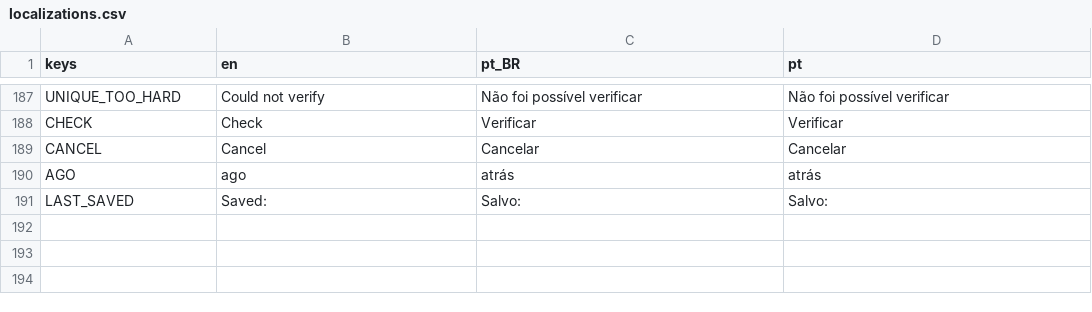
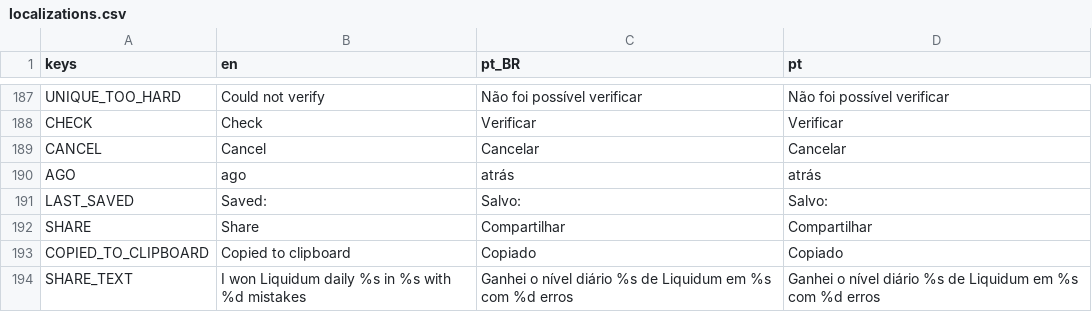
Before and after one commit to MarvellousSoft/liquidum, a CSV file: project/localization/localizations.csv, drawn as a sheet; only a part is shown, gaps mark what is left out.

Commit message:
Share button (desktop)

```diff
--- a/project/localization/localizations.csv
+++ b/project/localization/localizations.csv
@@ -191 +191,4 @@ AGO,ago,atrás,atrás
 LAST_SAVED,Saved:,Salvo:,Salvo:
+SHARE,Share,Compartilhar,Compartilhar
+COPIED_TO_CLIPBOARD,Copied to clipboard,Copiado,Copiado
+SHARE_TEXT,I won Liquidum daily %s in %s with %d mistakes,Ganhei o nível diário %s de Liquidum em %s com %d erros,Ganhei o nível diário %s de Liquidum em %s com %d erros
```
Also changed, not shown: 4 other files.
